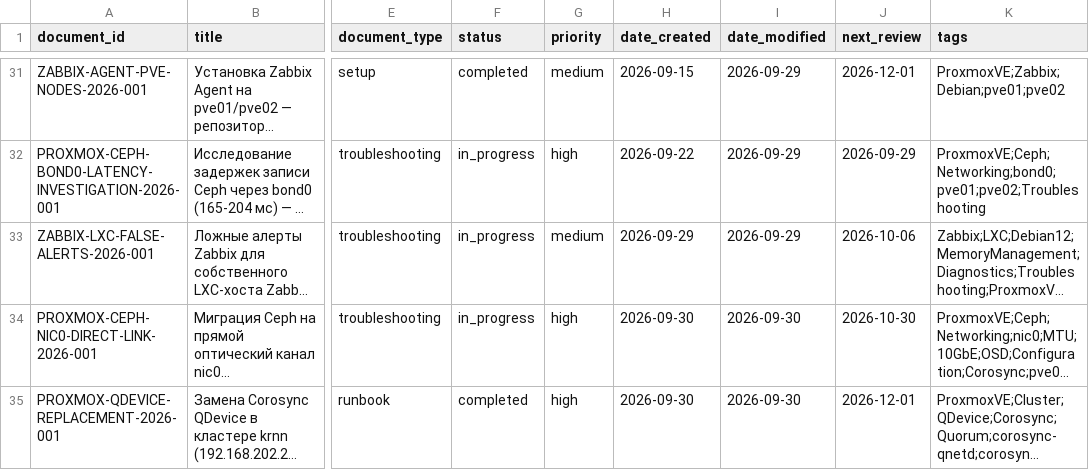
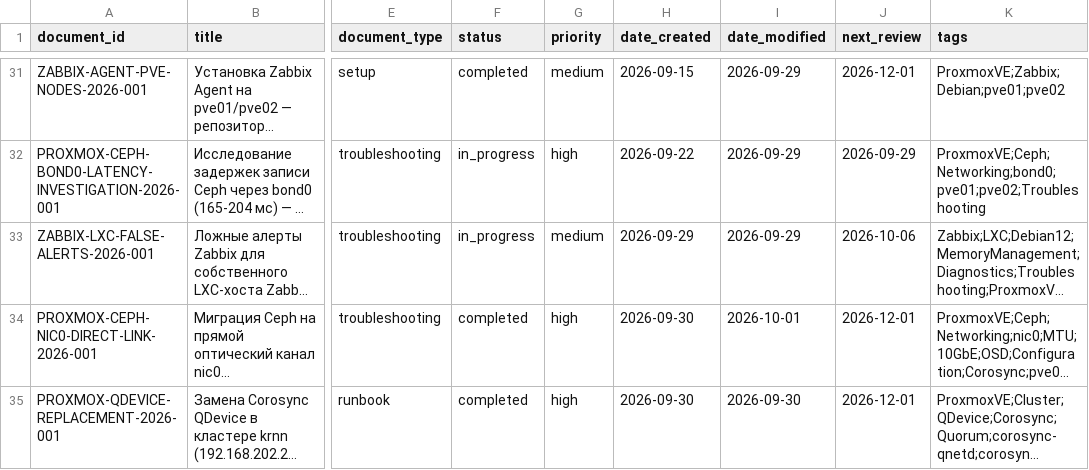
Before and after one commit to cladkyimaffin-hue/korona, a CSV file: Proxmox/00_Meta/registry.csv, drawn as a sheet; only a part is shown, gaps mark what is left out; long unchanged cells end in …; the diff names each change by its address in the sheet, - before the commit and + after, or states it on an @@ line.

```diff
--- a/Proxmox/00_Meta/registry.csv
+++ b/Proxmox/00_Meta/registry.csv
-F34 (status): in_progress
+F34 (status): completed
-I34 (date_modified): 2026-09-30
+I34 (date_modified): 2026-10-01
-J34 (next_review): 2026-10-30
+J34 (next_review): 2026-12-01
```
Also changed, not shown: 1 other file.
